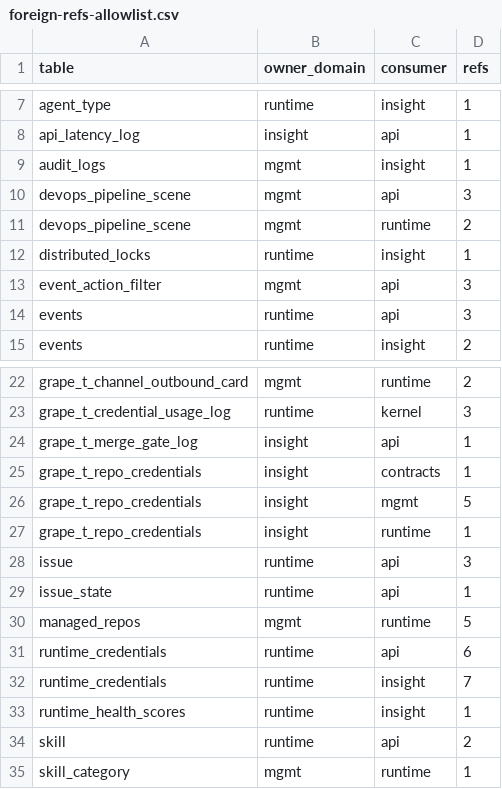
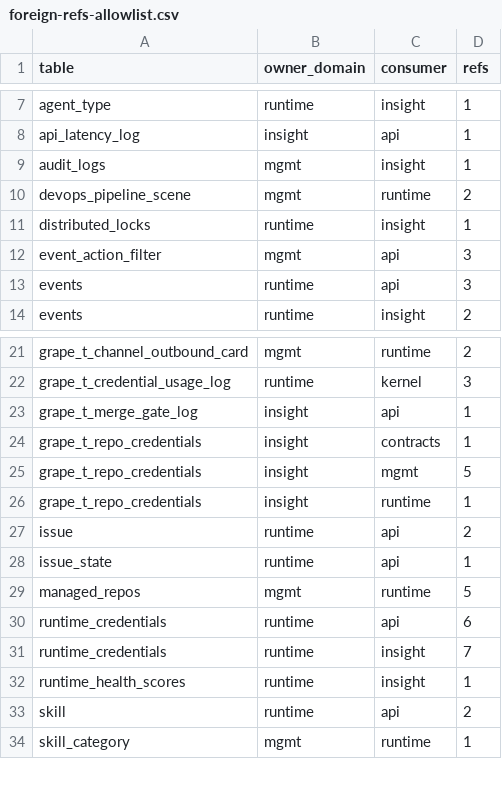
Before and after one commit to grape-dev/grape, a CSV file: docs/weekly-11/foreign-refs-allowlist.csv, drawn as a sheet; only a part is shown, gaps mark what is left out.

Commit message:
refactor(api): route session-scene reads through mgmt owner primitives (-4)
devops_pipeline_scene belongs to mgmt, but src/api/session_store.py still
queried it with the api process cursor: the "is a default scene already
there" gate, the stale-binding check, and the advanced_options read. In the
three-database topology the api process has no such table (zero views), so
all three statements raised 1146 and were swallowed by the surrounding
except blocks: default scenes were never created on first onboarding,
deactivated scene bindings were always treated as valid, and work_branch
always resolved to an empty string. Nothing surfaced as an error.

Move the SQL to the owner domain instead of pointing the connection at one
database:

- add named query scene_active_count_by_repo (verbatim predicates, keeps
  is_active=1 so deactivated rows still do not count as "already there")
  plus thin primitive count_active_scenes_any(), registered in __all__;
- reuse the already-registered scene_active_flags via
  scene_active_flags_any() and pipeline_scene_advanced_options() for the
  other two sites rather than registering the same statement twice;
- the COUNT primitive lets exceptions propagate: its caller's contract is
  "uncertain count -> do not create scenes", and swallowing the error into 0
  would rebuild the scene chain on every DB hiccup;
- _scene_binding_active keeps its except -> True contract (a DB wobble must
  not clear a scene binding) but now logs at debug level instead of staying
  silent; only the scene-creation gate of ensure_default_agent_sessions is
  switched, session persistence keeps its existing path.

The fourth hit in this file was never SQL: the log line
"Failed to update issue session ..." matches the scanner's
"keyword + identifier" rule as UPDATE issue. Reword it and note why, so the
message cannot silently come back as a cross-domain reference.

Cross-domain refs 96 -> 92, pairs 40 -> 39 (devops_pipeline_scene <- api
cleared); SQLite smoke covers parity with the original statements, the
disabled-row and empty-key edges, and the own-DSN branch.

```diff
--- a/docs/weekly-11/foreign-refs-allowlist.csv
+++ b/docs/weekly-11/foreign-refs-allowlist.csv
@@ -9,3 +9,2 @@ api_latency_log,insight,api,1
 audit_logs,mgmt,insight,1
-devops_pipeline_scene,mgmt,api,3
 devops_pipeline_scene,mgmt,runtime,2
@@ -27,3 +26,3 @@ grape_t_repo_credentials,insight,mgmt,5
 grape_t_repo_credentials,insight,runtime,1
-issue,runtime,api,3
+issue,runtime,api,2
 issue_state,runtime,api,1
```
Also changed, not shown: 6 other files.
